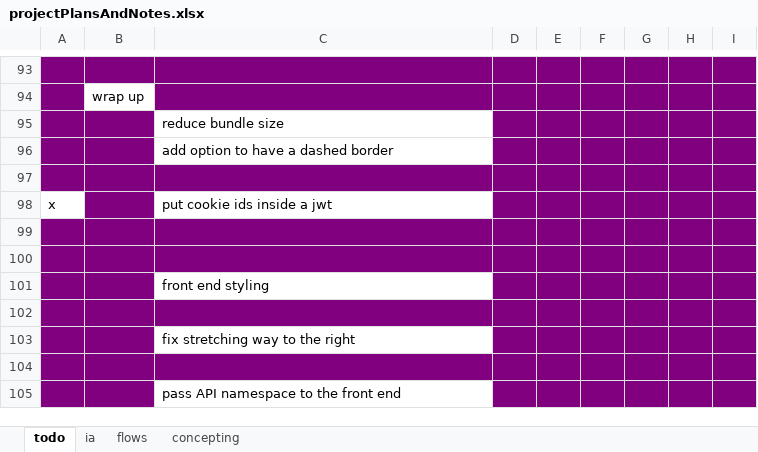
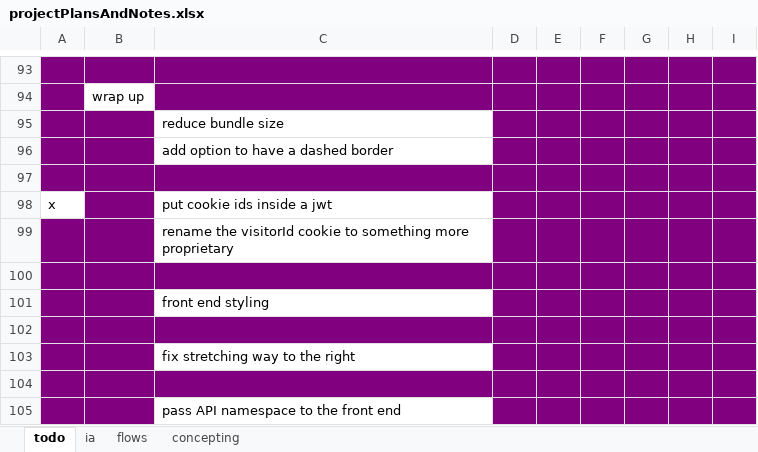
Before and after one commit to SeanDez/delayedCoupons, an Excel workbook: projectPlansAndNotes.xlsx, sheet todo, drawn as a sheet; only a part is shown, gaps mark what is left out; values as stored, in another font and other column widths than the file's, no borders; the diff names each change by its address in the sheet, - before the commit and + after, or states it on an @@ line.

```diff
--- a/projectPlansAndNotes.xlsx (sheet todo)
+++ b/projectPlansAndNotes.xlsx (sheet todo)
-C99: (empty)
+C99: rename the visitorId cookie to something more proprietary
-C99 fill: #800080
+C99 fill: none
```
Also changed, not shown: 1 other file.
